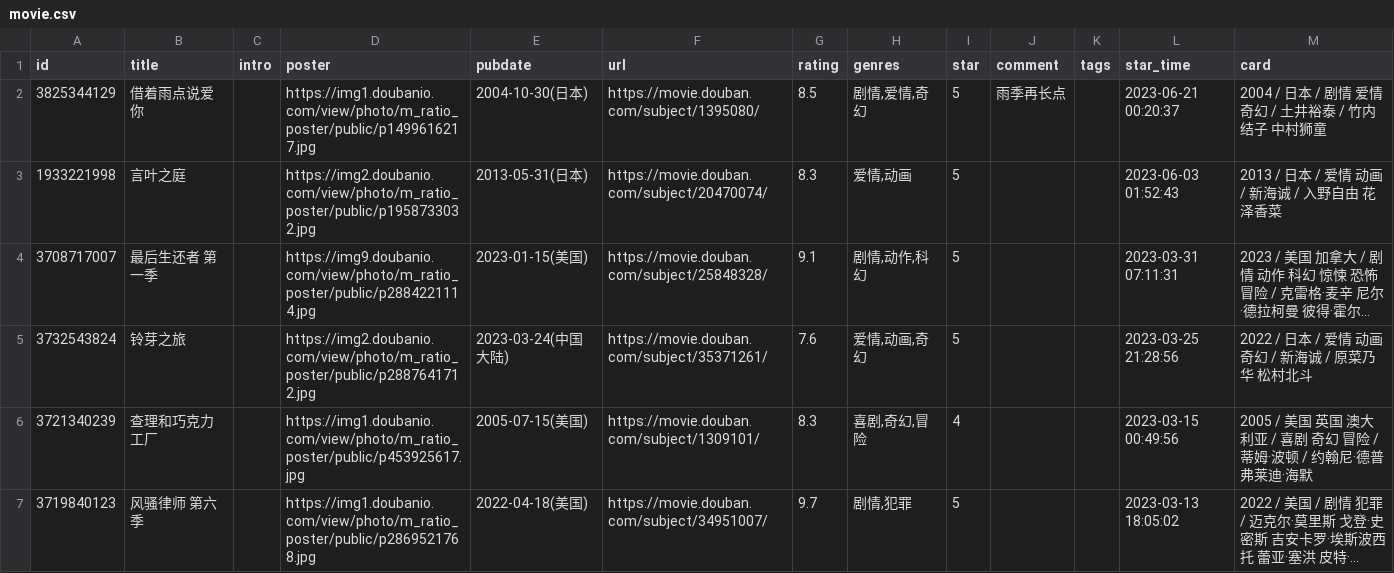
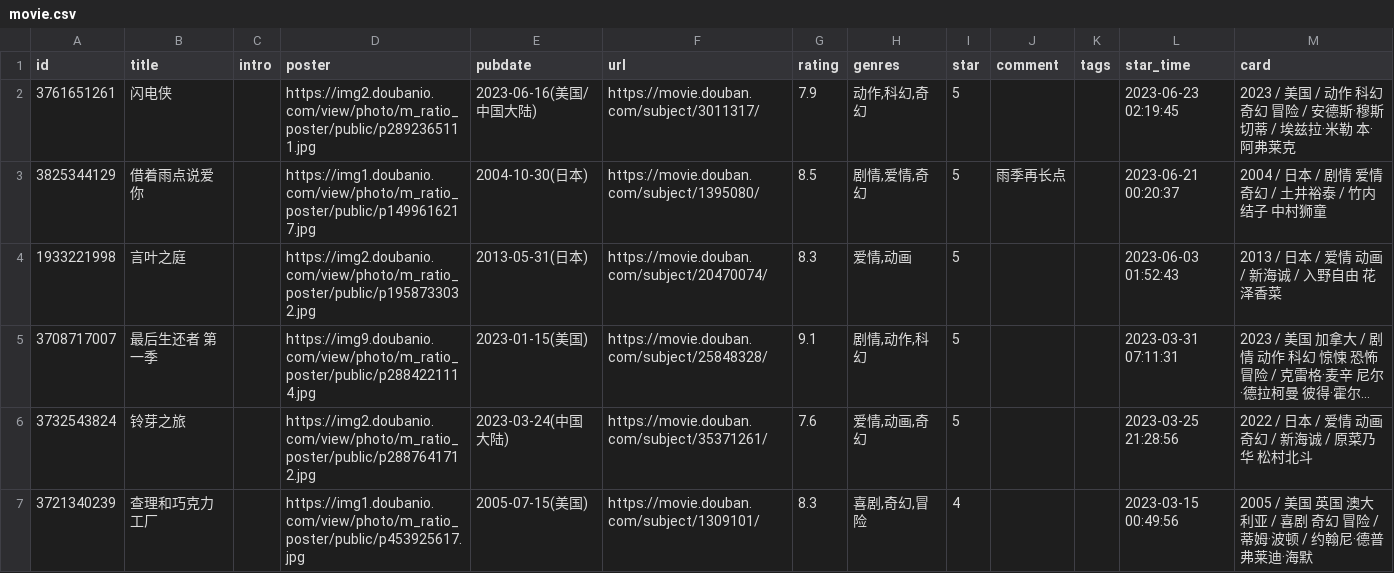
Before and after one commit to ihavenoideaa/hideaway-Pages, a CSV file: data/douban/done/movie.csv, drawn as a sheet; only a part is shown; the shorter side is filled out with more unchanged rows; long unchanged cells end in ….

Commit message:
chore: update douban data

```diff
--- a/data/douban/done/movie.csv
+++ b/data/douban/done/movie.csv
@@ -1,2 +1,3 @@
 id,title,intro,poster,pubdate,url,rating,genres,star,comment,tags,star_time,card
+3761651261,闪电侠,,https://img2.doubanio.com/view/photo/m_ratio_poster/public/p2892365111.jpg,2023-06-16(美国/中国大陆),https://movie.douban.com/subject/3011317/,7.9,"动作,科幻,奇幻",5,,,2023-06-23 02:19:45,2023 / 美国 / 动作 科幻 奇幻 冒险 / 安德斯·穆斯切蒂 / 埃兹拉·米勒 本·阿弗莱克
 3825344129,借着雨点说爱你,,https://img1.doubanio.com/view/photo/m_ratio_poster/public/p1499616217.jpg,2004-10-30(日本),https://movie.douban.com/subject/1395080/,8.5,"剧情,爱情,奇幻",5,雨季再长点,,2023-06-21 00:20:37,2004 / 日本 / 剧情 爱情 奇幻 / 土井裕泰 / 竹内结子 中村狮童
```
Also changed, not shown: data/douban/wish/movie.csv.
